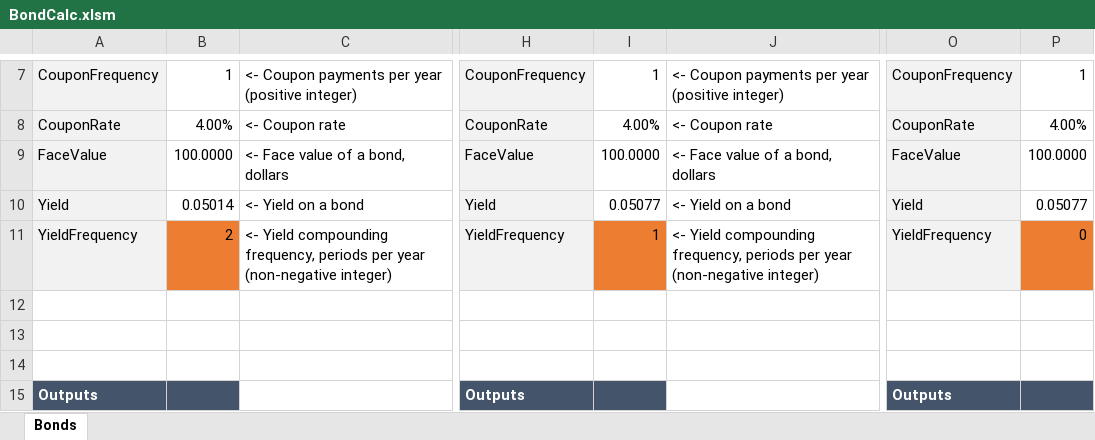
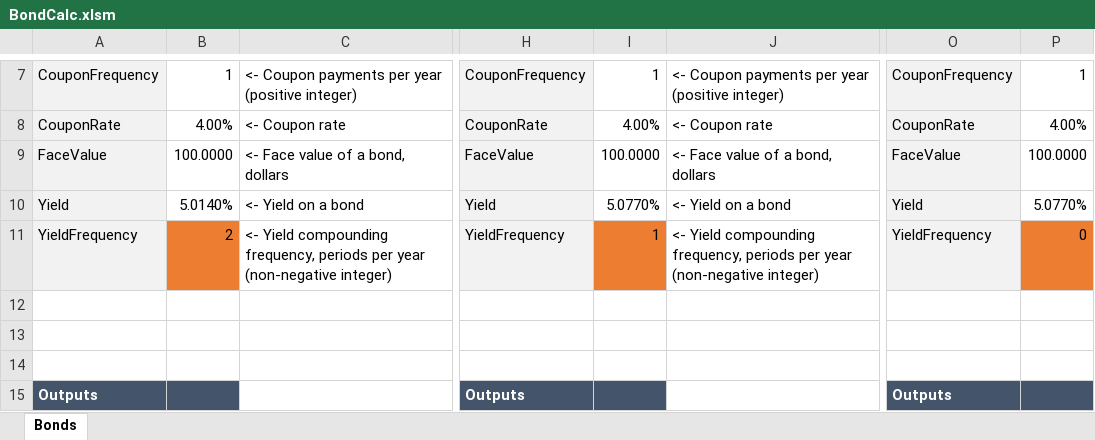
Before and after one commit to ol-gerd/MIT15.435x, an Excel workbook: BondCalc.xlsm, sheet Bonds, drawn as a sheet; only a part is shown, gaps mark what is left out; values as stored, in another font and other column widths than the file's, no borders; the diff names each change by its address in the sheet, - before the commit and + after, or states it on an @@ line.

Commit message:
Improved formatting

```diff
--- a/BondCalc.xlsm (sheet Bonds)
+++ b/BondCalc.xlsm (sheet Bonds)
-B10: 0.05014
+B10: 5.0140%
-I10: 0.05077
+I10: 5.0770%
-P10: 0.05077
+P10: 5.0770%
```
